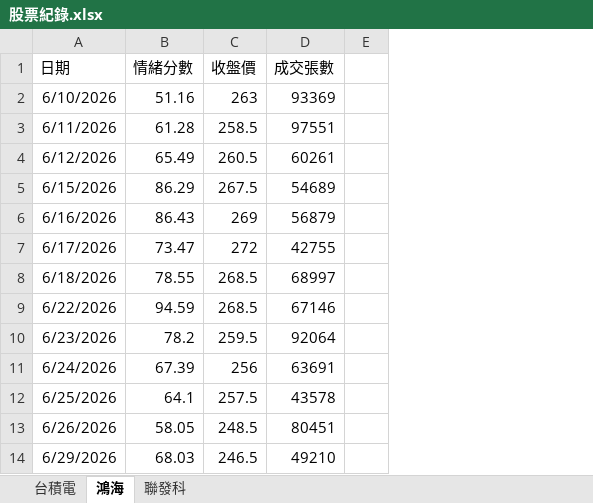
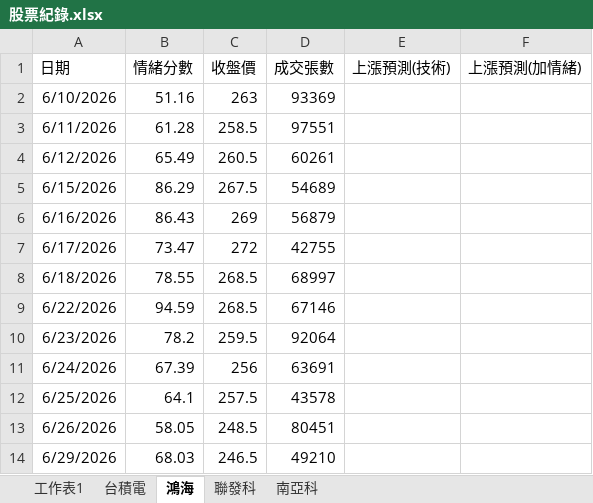
Before and after one commit to Addie77/AI_Stock_project, an Excel workbook: 股票紀錄.xlsx, sheet 鴻海, drawn as a sheet; only a part is shown; values as stored, in another font and other column widths than the file's, no borders; charts and pictures not drawn; removed rows and columns are numbered as before the commit, all else as after; the diff covers the shown part only; the diff names each change by its address in the sheet, - before the commit and + after, or states it on an @@ line.

```diff
--- a/股票紀錄.xlsx (sheet 鴻海)
+++ b/股票紀錄.xlsx (sheet 鴻海)
+sheet tab: 工作表1
+sheet tab: 南亞科
-column E, empty
+column E (上漲預測(技術)), empty
+column F (上漲預測(加情緒)), empty
```
Also changed, not shown: 37 added rows elsewhere in this sheet, sheet 聯發科, sheet 台積電, charts or pictures, 1 other file.
